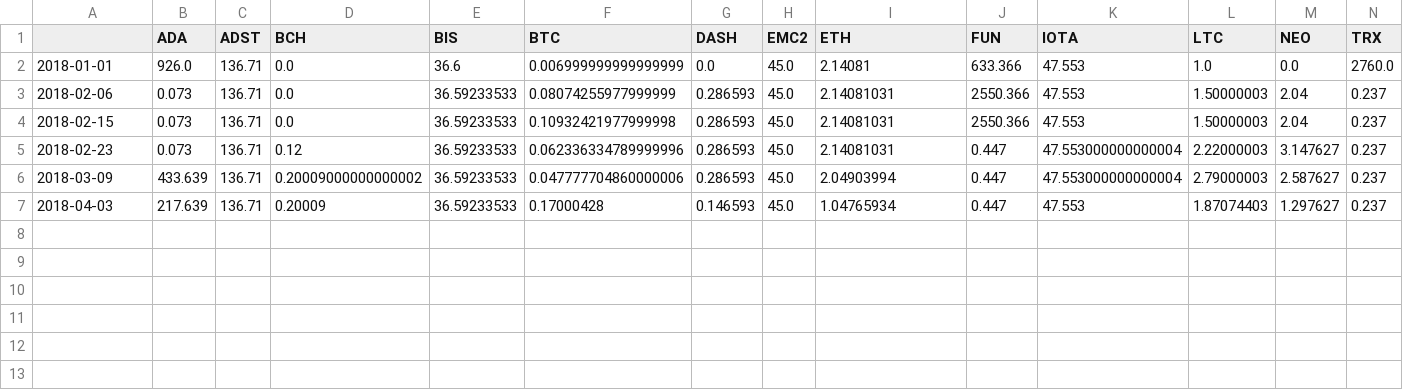
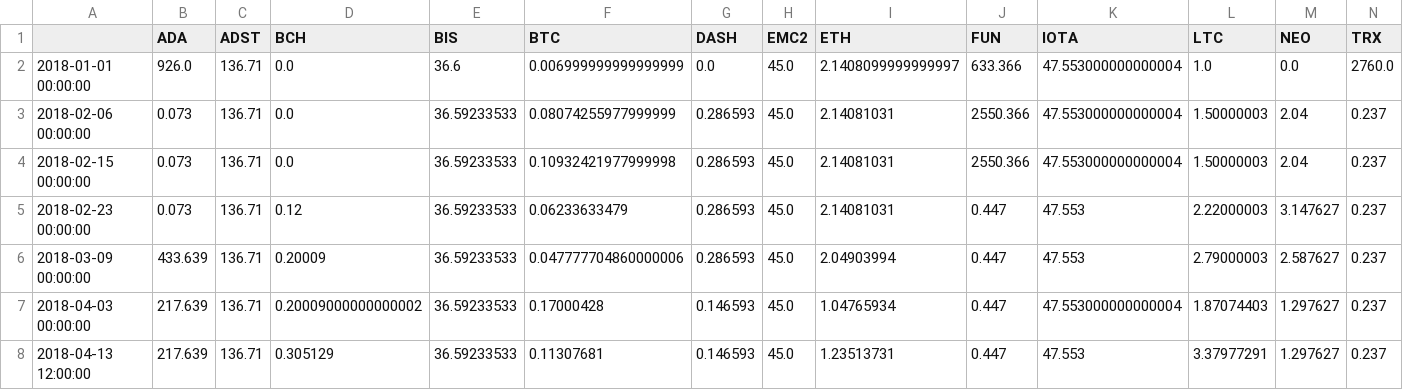
Before and after one commit to dxcv/finances, a CSV file: finances/portfolio/PedroPortfolio/assets_allocation_data.csv, drawn as a sheet; only a part is shown; rows hold the shown columns only; the diff names each change by its address in the sheet, - before the commit and + after, or states it on an @@ line.

Commit message:
update portfolio data

```diff
--- a/finances/portfolio/PedroPortfolio/assets_allocation_data.csv
+++ b/finances/portfolio/PedroPortfolio/assets_allocation_data.csv
-A2: 2018-01-01
+A2: 2018-01-01 00:00:00
-I2 (ETH): 2.14081
+I2 (ETH): 2.1408099999999997
-K2:K4 (IOTA): 47.553
+K2:K4 (IOTA): 47.553000000000004
-A3: 2018-02-06
+A3: 2018-02-06 00:00:00
-A4: 2018-02-15
+A4: 2018-02-15 00:00:00
-A5: 2018-02-23
+A5: 2018-02-23 00:00:00
-F5 (BTC): 0.062336334789999996
+F5 (BTC): 0.06233633479
-K5:K6 (IOTA): 47.553000000000004
+K5:K6 (IOTA): 47.553
-A6: 2018-03-09
+A6: 2018-03-09 00:00:00
-D6 (BCH): 0.20009000000000002
+D6 (BCH): 0.20009
-A7: 2018-04-03
+A7: 2018-04-03 00:00:00
-D7 (BCH): 0.20009
+D7 (BCH): 0.20009000000000002
-K7 (IOTA): 47.553
+K7 (IOTA): 47.553000000000004
+row 8: 2018-04-13 12:00:00 | 217.639 | 136.71 | 0.305129 | 36.59233533 | 0.11307681 | 0.146593 | 45.0 | 1.23513731 | 0.447 | 47.553 | 3.37977291 | 1.297627 | 0.237
```
Also changed, not shown: 3 other files.
